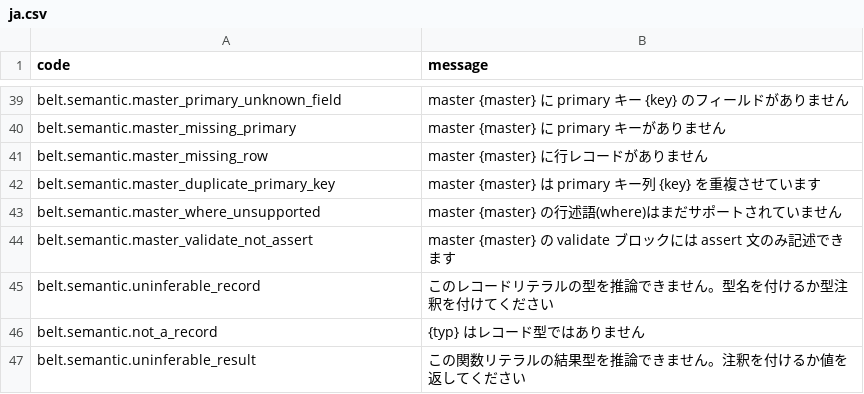
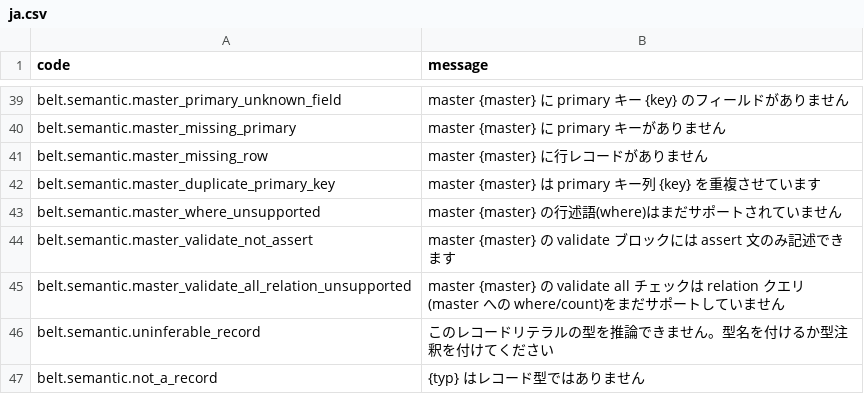
Before and after one commit to masterbelt/masterbelt, a CSV file: pkg/diagnostic/messages/ja.csv, drawn as a sheet; only a part is shown, gaps mark what is left out; the shorter side is filled out with more unchanged rows.

```diff
--- a/pkg/diagnostic/messages/ja.csv
+++ b/pkg/diagnostic/messages/ja.csv
@@ -44,2 +44,3 @@ belt.semantic.master_where_unsupported,master {master} の行述語(where)はま
 belt.semantic.master_validate_not_assert,master {master} の validate ブロックには assert 文のみ記述できます
+belt.semantic.master_validate_all_relation_unsupported,master {master} の validate all チェックは relation クエリ(master への where/count)をまだサポートしていません
 belt.semantic.uninferable_record,このレコードリテラルの型を推論できません。型名を付けるか型注釈を付けてください
```
Also changed, not shown: pkg/diagnostic/code.csv, pkg/diagnostic/messages/en.csv, 20 other files.
